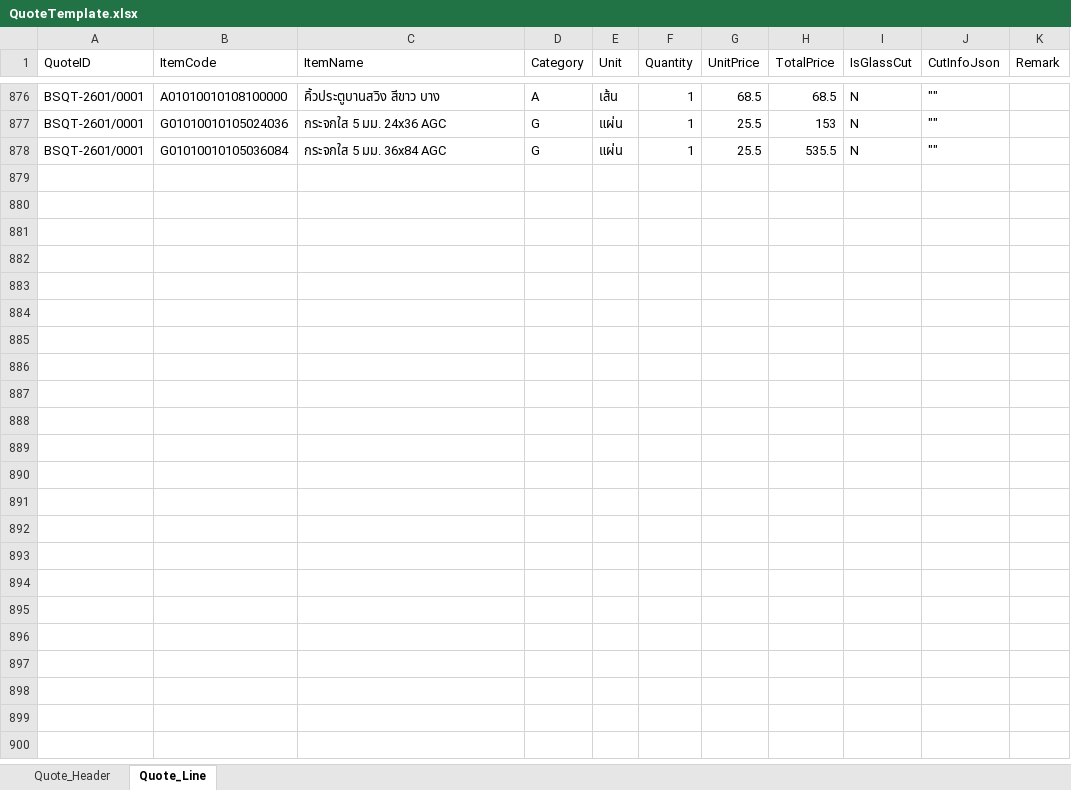
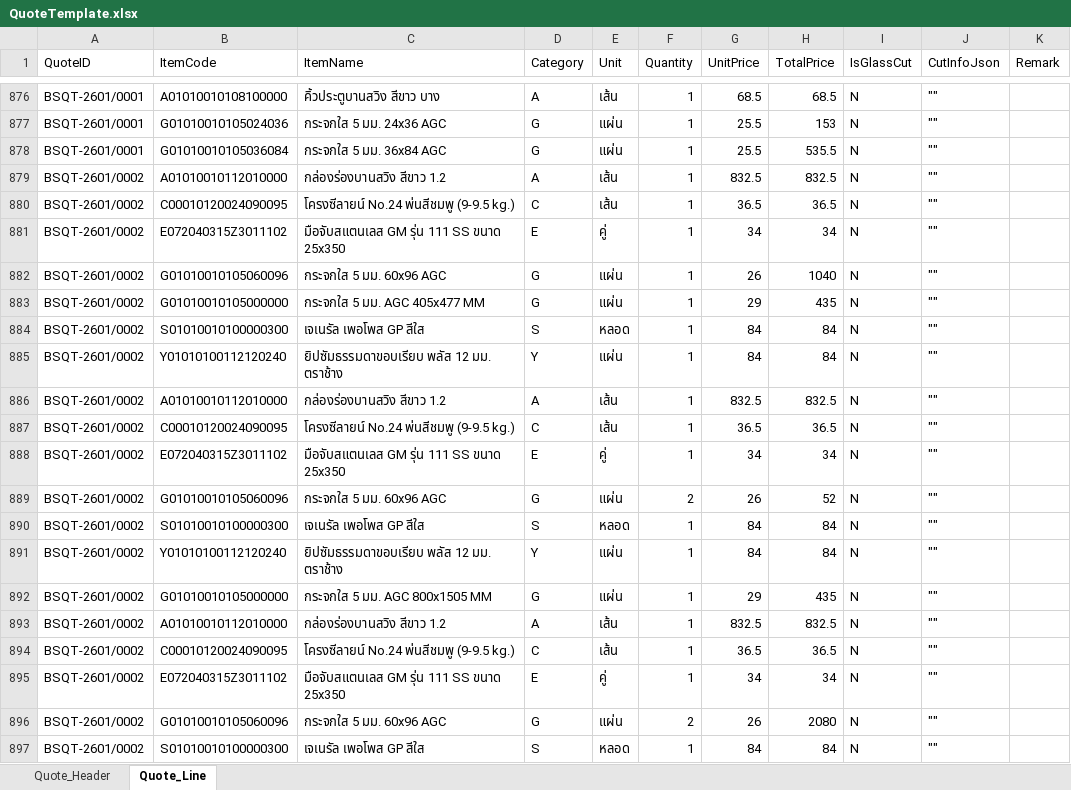
Before and after one commit to JinnawatJid/SmartPriceDeployment, an Excel workbook: backend/data/QuoteTemplate.xlsx, sheet Quote_Line, drawn as a sheet; only a part is shown, gaps mark what is left out; values as stored, in another font and other column widths than the file's, no borders; the diff covers the shown part only; the diff names each change by its address in the sheet, - before the commit and + after, or states it on an @@ line.

```diff
--- a/backend/data/QuoteTemplate.xlsx (sheet Quote_Line)
+++ b/backend/data/QuoteTemplate.xlsx (sheet Quote_Line)
+row 879: BSQT-2601/0002 | A01010010112010000 | กล่องร่องบานสวิง สีขาว 1.2 | A | เส้น | 1 | 832.5 | 832.5 | N | ""
+row 880: BSQT-2601/0002 | C00010120024090095 | โครงซีลายน์ No.24 พ่นสีชมพู (9-9.5 kg.) | C | เส้น | 1 | 36.5 | 36.5 | N | ""
+row 881: BSQT-2601/0002 | E072040315Z3011102 | มือจับสแตนเลส GM รุ่น 111 SS ขนาด 25x350 | E | คู่ | 1 | 34 | 34 | N | ""
+row 882: BSQT-2601/0002 | G01010010105060096 | กระจกใส 5 มม. 60x96 AGC | G | แผ่น | 1 | 26 | 1040 | N | ""
+row 883: BSQT-2601/0002 | G01010010105000000 | กระจกใส 5 มม. AGC 405x477 MM | G | แผ่น | 1 | 29 | 435 | N | ""
+row 884: BSQT-2601/0002 | S01010010100000300 | เจเนรัล เพอโพส GP สีใส | S | หลอด | 1 | 84 | 84 | N | ""
+row 885: BSQT-2601/0002 | Y01010100112120240 | ยิปซัมธรรมดาขอบเรียบ พลัส 12 มม. ตราช้าง | Y | แผ่น | 1 | 84 | 84 | N | ""
+row 886: BSQT-2601/0002 | A01010010112010000 | กล่องร่องบานสวิง สีขาว 1.2 | A | เส้น | 1 | 832.5 | 832.5 | N | ""
+row 887: BSQT-2601/0002 | C00010120024090095 | โครงซีลายน์ No.24 พ่นสีชมพู (9-9.5 kg.) | C | เส้น | 1 | 36.5 | 36.5 | N | ""
+row 888: BSQT-2601/0002 | E072040315Z3011102 | มือจับสแตนเลส GM รุ่น 111 SS ขนาด 25x350 | E | คู่ | 1 | 34 | 34 | N | ""
+row 889: BSQT-2601/0002 | G01010010105060096 | กระจกใส 5 มม. 60x96 AGC | G | แผ่น | 2 | 26 | 52 | N | ""
+row 890: BSQT-2601/0002 | S01010010100000300 | เจเนรัล เพอโพส GP สีใส | S | หลอด | 1 | 84 | 84 | N | ""
+row 891: BSQT-2601/0002 | Y01010100112120240 | ยิปซัมธรรมดาขอบเรียบ พลัส 12 มม. ตราช้าง | Y | แผ่น | 1 | 84 | 84 | N | ""
+row 892: BSQT-2601/0002 | G01010010105000000 | กระจกใส 5 มม. AGC 800x1505 MM | G | แผ่น | 1 | 29 | 435 | N | ""
+row 893: BSQT-2601/0002 | A01010010112010000 | กล่องร่องบานสวิง สีขาว 1.2 | A | เส้น | 1 | 832.5 | 832.5 | N | ""
+row 894: BSQT-2601/0002 | C00010120024090095 | โครงซีลายน์ No.24 พ่นสีชมพู (9-9.5 kg.) | C | เส้น | 1 | 36.5 | 36.5 | N | ""
+row 895: BSQT-2601/0002 | E072040315Z3011102 | มือจับสแตนเลส GM รุ่น 111 SS ขนาด 25x350 | E | คู่ | 1 | 34 | 34 | N | ""
+row 896: BSQT-2601/0002 | G01010010105060096 | กระจกใส 5 มม. 60x96 AGC | G | แผ่น | 2 | 26 | 2080 | N | ""
+row 897: BSQT-2601/0002 | S01010010100000300 | เจเนรัล เพอโพส GP สีใส | S | หลอด | 1 | 84 | 84 | N | ""
```
Also changed, not shown: 21 added rows elsewhere in this sheet, sheet Quote_Header, 4 other files.
